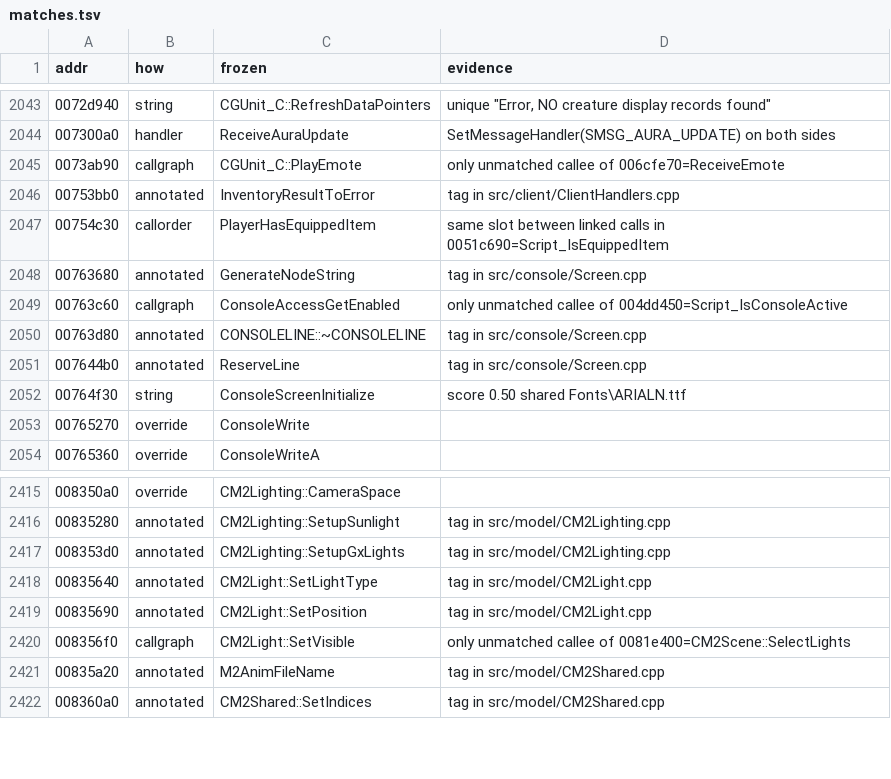
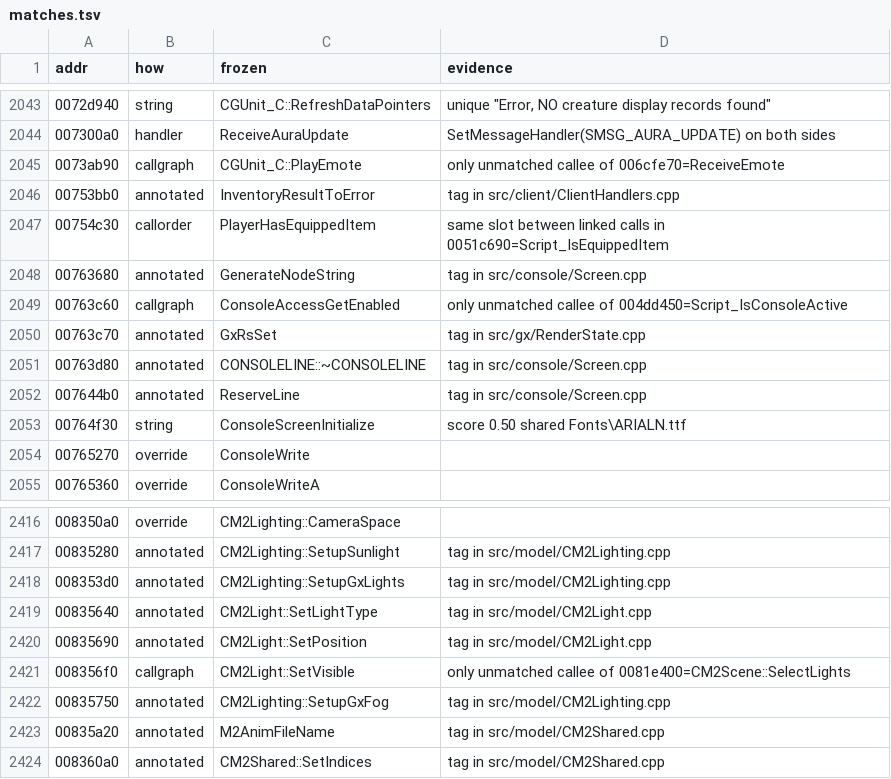
Before and after one commit to zeruth/FrozenClient, a TSV file: tools/recomp/data/matches.tsv, drawn as a sheet; only a part is shown, gaps mark what is left out.

```diff
--- a/tools/recomp/data/matches.tsv
+++ b/tools/recomp/data/matches.tsv
@@ -2049,2 +2049,3 @@ addr	how	frozen	evidence
 00763c60	callgraph	ConsoleAccessGetEnabled	only unmatched callee of 004dd450=Script_IsConsoleActive
+00763c70	annotated	GxRsSet	tag in src/gx/RenderState.cpp
 00763d80	annotated	CONSOLELINE::~CONSOLELINE	tag in src/console/Screen.cpp
@@ -2420,2 +2421,3 @@ addr	how	frozen	evidence
 008356f0	callgraph	CM2Light::SetVisible	only unmatched callee of 0081e400=CM2Scene::SelectLights
+00835750	annotated	CM2Lighting::SetupGxFog	tag in src/model/CM2Lighting.cpp
 00835a20	annotated	M2AnimFileName	tag in src/model/CM2Shared.cpp
```
Also changed, not shown: 5 other files.
